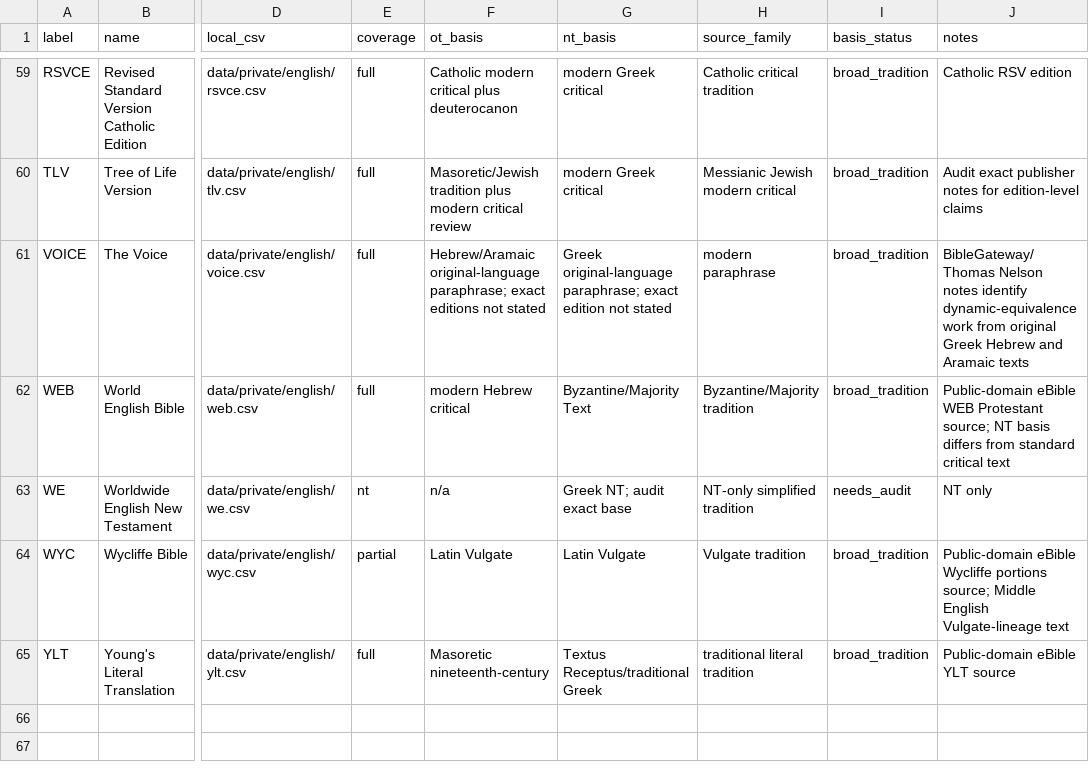
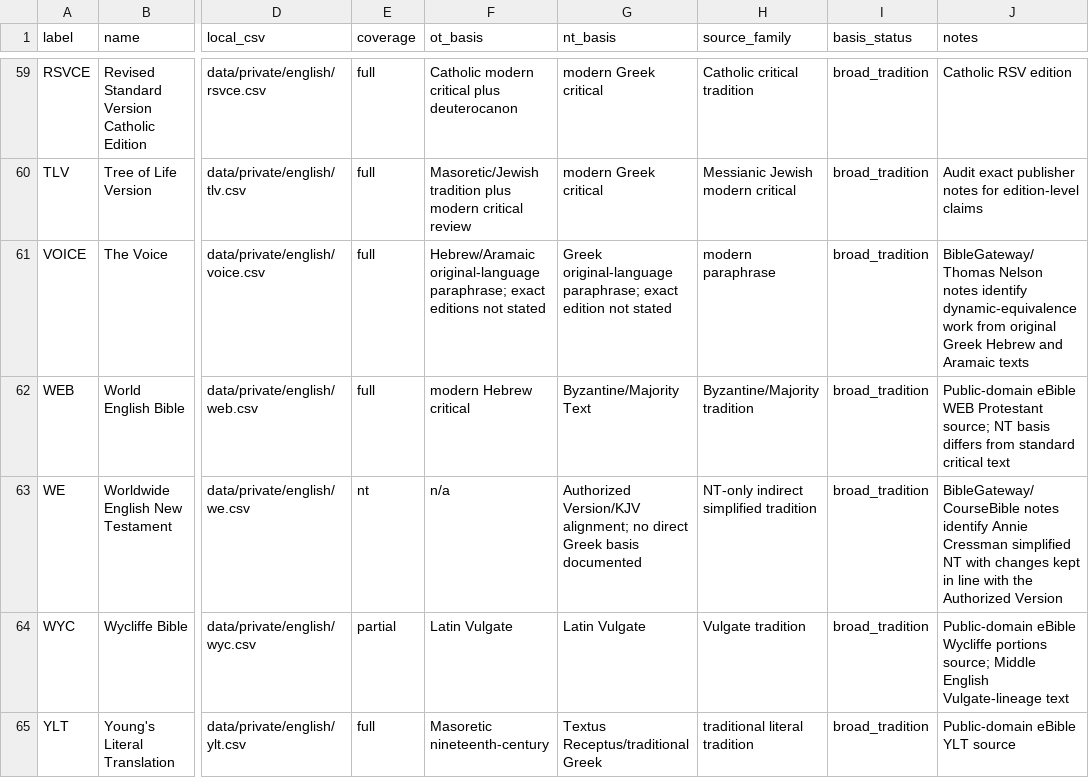
Before and after one commit to Biblejustin/open-bible-codes, a CSV file: configs/biblegateway_english_versions.csv, drawn as a sheet; only a part is shown, gaps mark what is left out; the diff names each change by its address in the sheet, - before the commit and + after, or states it on an @@ line.

Commit message:
Finish English source-basis queue

```diff
--- a/configs/biblegateway_english_versions.csv
+++ b/configs/biblegateway_english_versions.csv
-G63 (nt_basis): Greek NT; audit exact base
+G63 (nt_basis): Authorized Version/KJV alignment; no direct Greek basis documented
-H63 (source_family): NT-only simplified tradition
+H63 (source_family): NT-only indirect simplified tradition
-I63 (basis_status): needs_audit
+I63 (basis_status): broad_tradition
-J63 (notes): NT only
+J63 (notes): BibleGateway/CourseBible notes identify Annie Cressman simplified NT with changes kept in line with the Authorized Version
```
Also changed, not shown: 2 other files.
